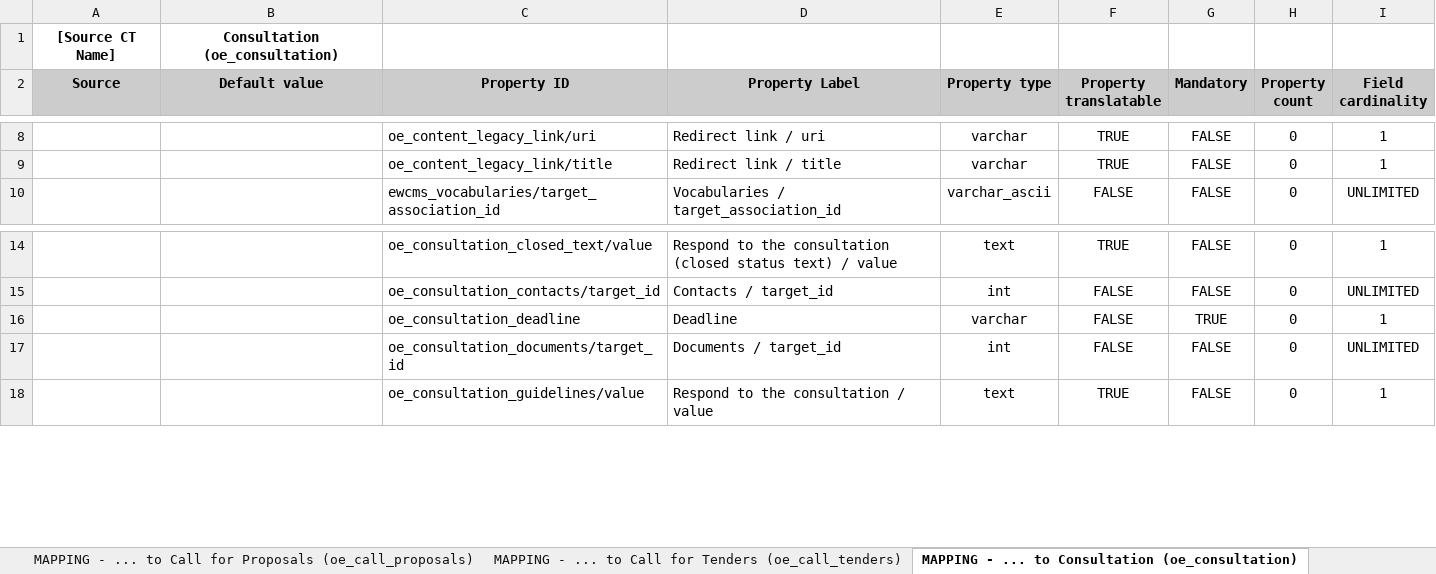
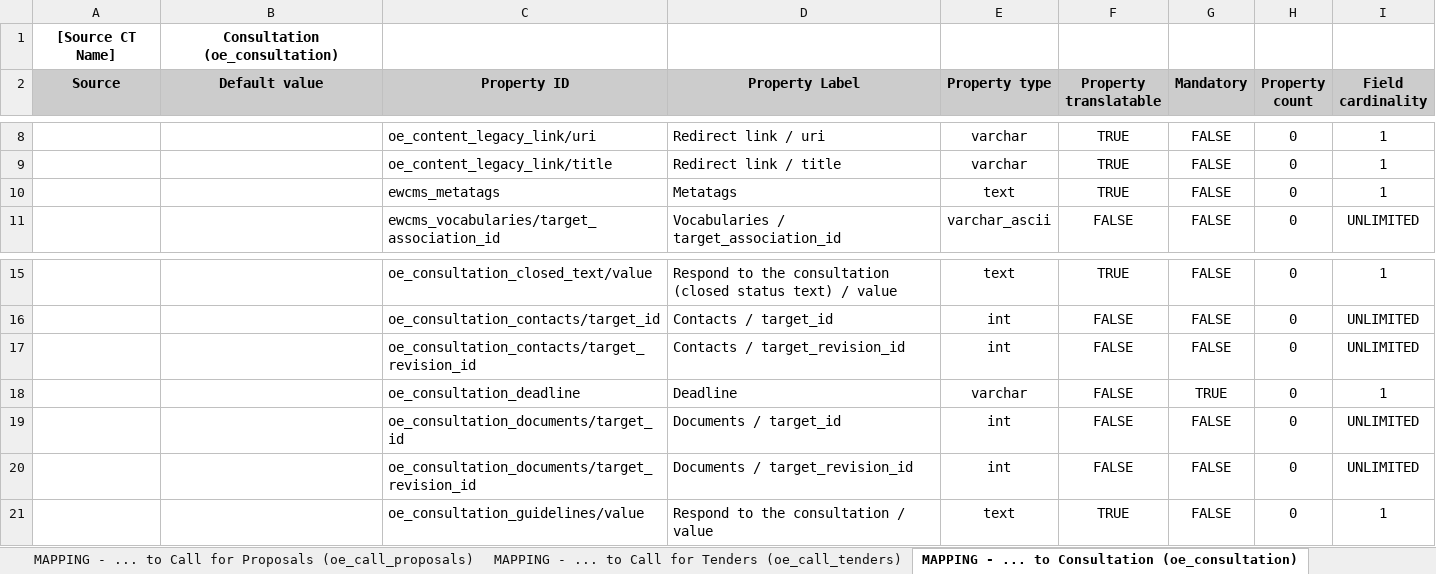
Before and after one commit to ioannis-ampatzis/dmt_mapping_template_creation, an Excel workbook: templates/content_type_mapping_template.xlsx, sheet MAPPING - ... to Consultation (oe_consultation), drawn as a sheet; only a part is shown, gaps mark what is left out; values as stored, in another font and other column widths than the file's, no borders; the diff names each change by its address in the sheet, - before the commit and + after, or states it on an @@ line.

Commit message:
D8MT-1100: Update the mapping templates (EWCMS 1.20.0).

```diff
--- a/templates/content_type_mapping_template.xlsx (sheet MAPPING - ... to Consultation (oe_consultation))
+++ b/templates/content_type_mapping_template.xlsx (sheet MAPPING - ... to Consultation (oe_consultation))
+row 10:  |  | ewcms_metatags | Metatags | text | TRUE | FALSE | 0 | 1
+row 17:  |  | oe_consultation_contacts/target_revision_id | Contacts / target_revision_id | int | FALSE | FALSE | 0 | UNLIMITED
+row 20:  |  | oe_consultation_documents/target_revision_id | Documents / target_revision_id | int | FALSE | FALSE | 0 | UNLIMITED
```
Also changed, not shown: sheet MAPPING - ... to Organisation (oe_organisation), sheet MAPPING - ... to Project (oe_project), sheet MAPPING - ... to Publication (oe_publication), sheet MAPPING - ... to Call for Proposals (oe_call_proposals), sheet MAPPING - ... to Event (oe_event), sheet MAPPING - ... to List Page (oe_list_page), 5 more sheets, other sheet tabs, templates/assets_mapping_template.xlsx.
